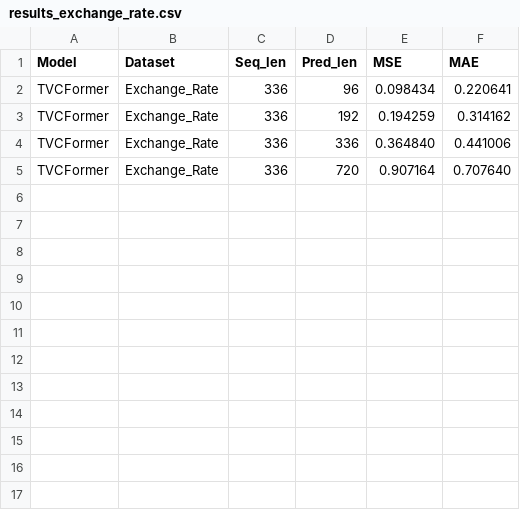
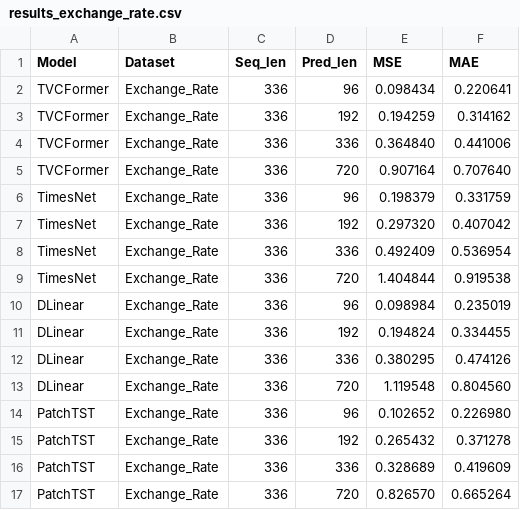
Before and after one commit to domailientb/TVCFORMER, a CSV file: exchange_rate/results/results_exchange_rate.csv, drawn as a sheet.

Commit message:
Update Exchange Rate reproduction and model comparisons

```diff
--- a/exchange_rate/results/results_exchange_rate.csv
+++ b/exchange_rate/results/results_exchange_rate.csv
@@ -5 +5,13 @@ TVCFormer, Exchange_Rate,     336,      336, 0.364840, 0.441006
 TVCFormer, Exchange_Rate,     336,      720, 0.907164, 0.707640
+TimesNet , Exchange_Rate,     336,       96, 0.198379, 0.331759
+TimesNet , Exchange_Rate,     336,      192, 0.297320, 0.407042
+TimesNet , Exchange_Rate,     336,      336, 0.492409, 0.536954
+TimesNet , Exchange_Rate,     336,      720, 1.404844, 0.919538
+DLinear  , Exchange_Rate,     336,       96, 0.098984, 0.235019
+DLinear  , Exchange_Rate,     336,      192, 0.194824, 0.334455
+DLinear  , Exchange_Rate,     336,      336, 0.380295, 0.474126
+DLinear  , Exchange_Rate,     336,      720, 1.119548, 0.804560
+PatchTST , Exchange_Rate,     336,       96, 0.102652, 0.226980
+PatchTST , Exchange_Rate,     336,      192, 0.265432, 0.371278
+PatchTST , Exchange_Rate,     336,      336, 0.328689, 0.419609
+PatchTST , Exchange_Rate,     336,      720, 0.826570, 0.665264
```
Also changed, not shown: 14 other files.
